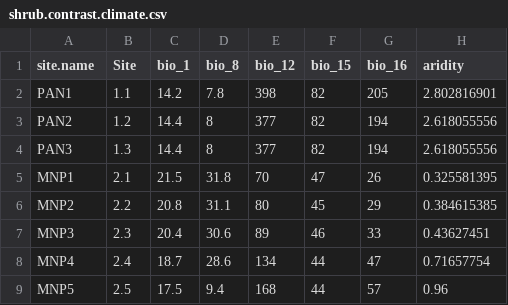
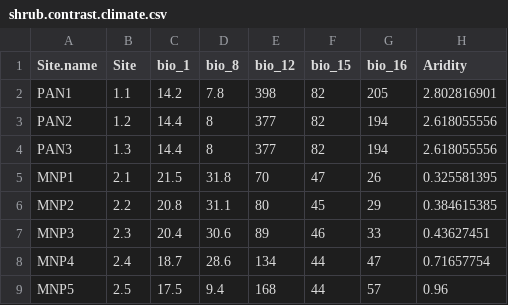
Before and after one commit to cjlortie/Shrub_facilitation_contrasts, a CSV file: data/shrub.contrast.climate.csv, drawn as a sheet.

```diff
--- a/data/shrub.contrast.climate.csv
+++ b/data/shrub.contrast.climate.csv
@@ -1,2 +1,2 @@
-site.name,Site,bio_1,bio_8,bio_12,bio_15,bio_16,aridity
+Site.name,Site,bio_1,bio_8,bio_12,bio_15,bio_16,Aridity
 PAN1,1.1,14.2,7.8,398,82,205,2.802816901
```
Also changed, not shown: data/shrub.contrast.ordination.csv, data/shrub.contrast.survey.csv, 2 other files.
